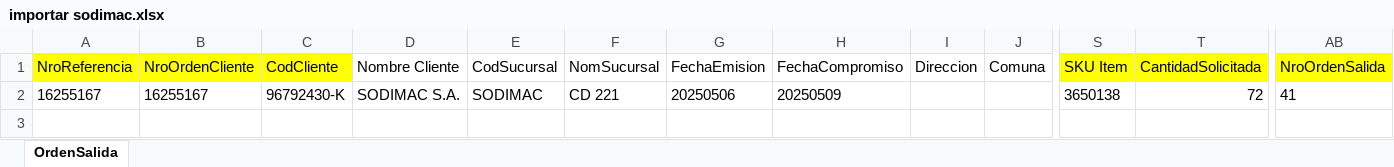
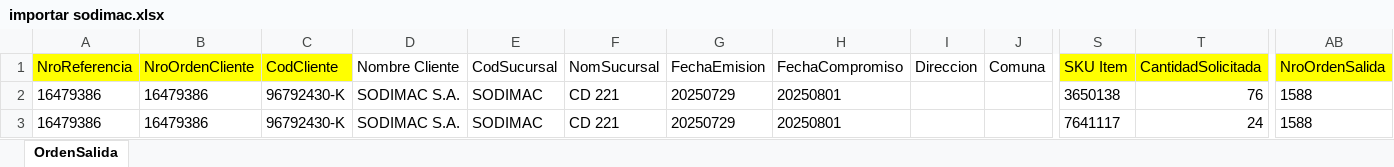
Before and after one commit to NeiTro7752/UpperApp, an Excel workbook: output/JAL/importar sodimac.xlsx, sheet OrdenSalida, drawn as a sheet; only a part is shown, gaps mark what is left out; values as stored, in another font and other column widths than the file's, no borders; removed rows and columns are numbered as before the commit, all else as after; rows hold the shown columns only; the diff names each change by its address in the sheet, - before the commit and + after, or states it on an @@ line.

```diff
--- a/output/JAL/importar sodimac.xlsx (sheet OrdenSalida)
+++ b/output/JAL/importar sodimac.xlsx (sheet OrdenSalida)
-row 2: 16255167 | 16255167 | 96792430-K | SODIMAC S.A. | SODIMAC | CD 221 | 20250506 | 20250509 |  |  | 3650138 | 72 | 41
+row 2: 16479386 | 16479386 | 96792430-K | SODIMAC S.A. | SODIMAC | CD 221 | 20250729 | 20250801 |  |  | 3650138 | 76 | 1588
+row 3: 16479386 | 16479386 | 96792430-K | SODIMAC S.A. | SODIMAC | CD 221 | 20250729 | 20250801 |  |  | 7641117 | 24 | 1588
```
Also changed, not shown: output/JAL/importar tottus.xlsx, 8 other files.
